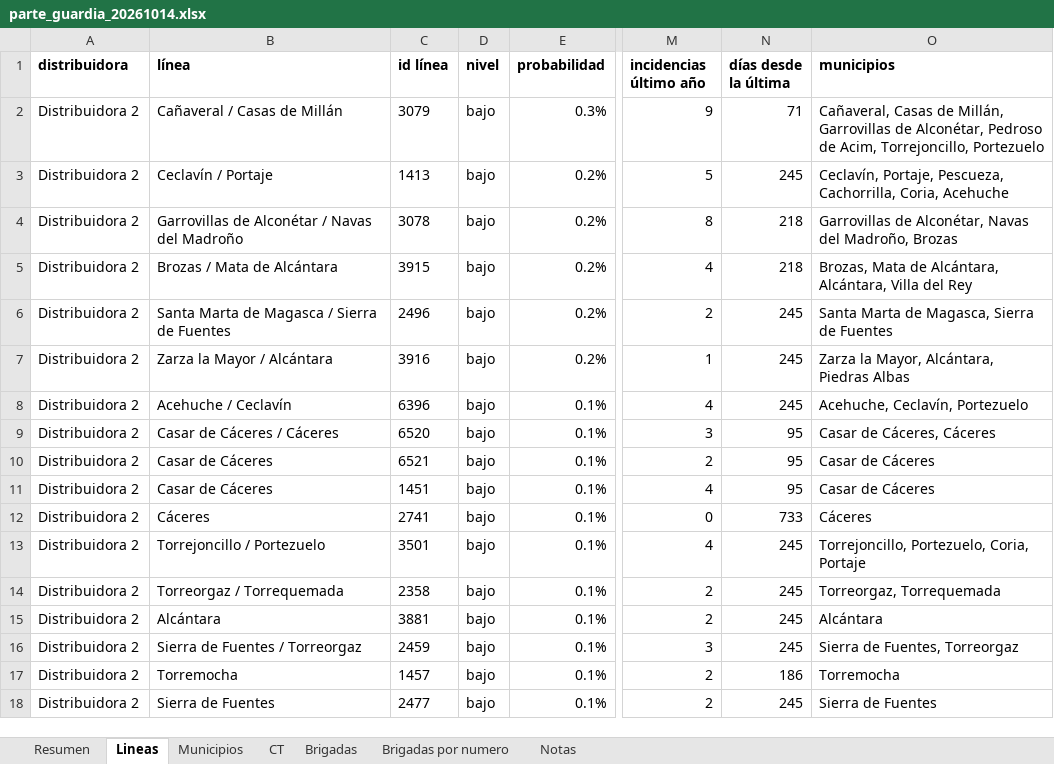
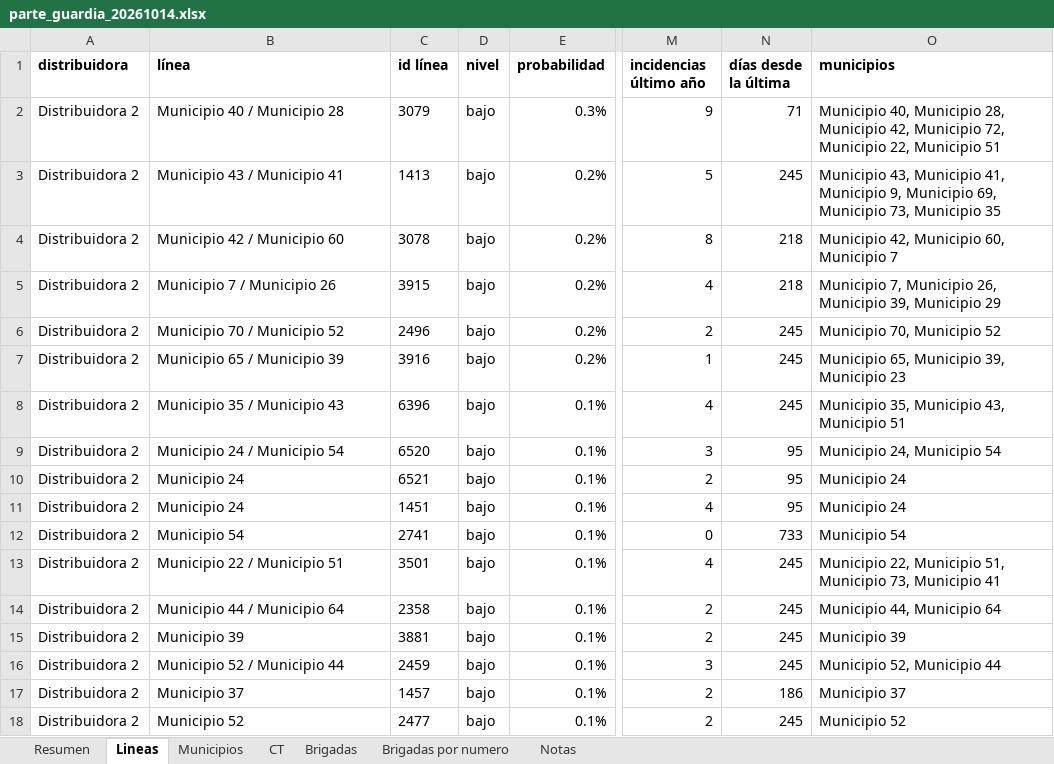
Before and after one commit to antonpolenyaka/gridpredic-infrastructure, an Excel workbook: web/demo/data/parte_guardia_20261014.xlsx, sheet Lineas, drawn as a sheet; only a part is shown, gaps mark what is left out; values as stored, in another font and other column widths than the file's, no borders; the diff covers the shown part only; the diff names each change by its address in the sheet, - before the commit and + after, or states it on an @@ line.

```diff
--- a/web/demo/data/parte_guardia_20261014.xlsx (sheet Lineas)
+++ b/web/demo/data/parte_guardia_20261014.xlsx (sheet Lineas)
-B2 (línea): Cañaveral / Casas de Millán
+B2 (línea): Municipio 40 / Municipio 28
-O2 (municipios): Cañaveral, Casas de Millán, Garrovillas de Alconétar, Pedroso de Acim, Torrejoncillo, Portezuelo
+O2 (municipios): Municipio 40, Municipio 28, Municipio 42, Municipio 72, Municipio 22, Municipio 51
-B3 (línea): Ceclavín / Portaje
+B3 (línea): Municipio 43 / Municipio 41
-O3 (municipios): Ceclavín, Portaje, Pescueza, Cachorrilla, Coria, Acehuche
+O3 (municipios): Municipio 43, Municipio 41, Municipio 9, Municipio 69, Municipio 73, Municipio 35
-B4 (línea): Garrovillas de Alconétar / Navas del Madroño
+B4 (línea): Municipio 42 / Municipio 60
-O4 (municipios): Garrovillas de Alconétar, Navas del Madroño, Brozas
+O4 (municipios): Municipio 42, Municipio 60, Municipio 7
-B5 (línea): Brozas / Mata de Alcántara
+B5 (línea): Municipio 7 / Municipio 26
-O5 (municipios): Brozas, Mata de Alcántara, Alcántara, Villa del Rey
+O5 (municipios): Municipio 7, Municipio 26, Municipio 39, Municipio 29
-B6 (línea): Santa Marta de Magasca / Sierra de Fuentes
+B6 (línea): Municipio 70 / Municipio 52
-O6 (municipios): Santa Marta de Magasca, Sierra de Fuentes
+O6 (municipios): Municipio 70, Municipio 52
-B7 (línea): Zarza la Mayor / Alcántara
+B7 (línea): Municipio 65 / Municipio 39
-O7 (municipios): Zarza la Mayor, Alcántara, Piedras Albas
+O7 (municipios): Municipio 65, Municipio 39, Municipio 23
-B8 (línea): Acehuche / Ceclavín
+B8 (línea): Municipio 35 / Municipio 43
-O8 (municipios): Acehuche, Ceclavín, Portezuelo
+O8 (municipios): Municipio 35, Municipio 43, Municipio 51
-B9 (línea): Casar de Cáceres / Cáceres
+B9 (línea): Municipio 24 / Municipio 54
-O9 (municipios): Casar de Cáceres, Cáceres
+O9 (municipios): Municipio 24, Municipio 54
-B10:B11 (línea): Casar de Cáceres
+B10:B11 (línea): Municipio 24
-O10:O11 (municipios): Casar de Cáceres
+O10:O11 (municipios): Municipio 24
-B12 (línea): Cáceres
+B12 (línea): Municipio 54
-O12 (municipios): Cáceres
+O12 (municipios): Municipio 54
-B13 (línea): Torrejoncillo / Portezuelo
+B13 (línea): Municipio 22 / Municipio 51
-O13 (municipios): Torrejoncillo, Portezuelo, Coria, Portaje
+O13 (municipios): Municipio 22, Municipio 51, Municipio 73, Municipio 41
-B14 (línea): Torreorgaz / Torrequemada
+B14 (línea): Municipio 44 / Municipio 64
-O14 (municipios): Torreorgaz, Torrequemada
+O14 (municipios): Municipio 44, Municipio 64
-B15 (línea): Alcántara
+B15 (línea): Municipio 39
-O15 (municipios): Alcántara
+O15 (municipios): Municipio 39
-B16 (línea): Sierra de Fuentes / Torreorgaz
+B16 (línea): Municipio 52 / Municipio 44
-O16 (municipios): Sierra de Fuentes, Torreorgaz
+O16 (municipios): Municipio 52, Municipio 44
-B17 (línea): Torremocha
+B17 (línea): Municipio 37
-O17 (municipios): Torremocha
+O17 (municipios): Municipio 37
-B18 (línea): Sierra de Fuentes
+B18 (línea): Municipio 52
-O18 (municipios): Sierra de Fuentes
+O18 (municipios): Municipio 52
```
Also changed, not shown: 102 edited cells elsewhere in this sheet, sheet CT, sheet Municipios, sheet Brigadas, sheet Brigadas por numero, sheet Resumen, web/demo/data/parte_guardia_20261016.xlsx, web/demo/data/parte_guardia_20261017.xlsx, 35 other files.
